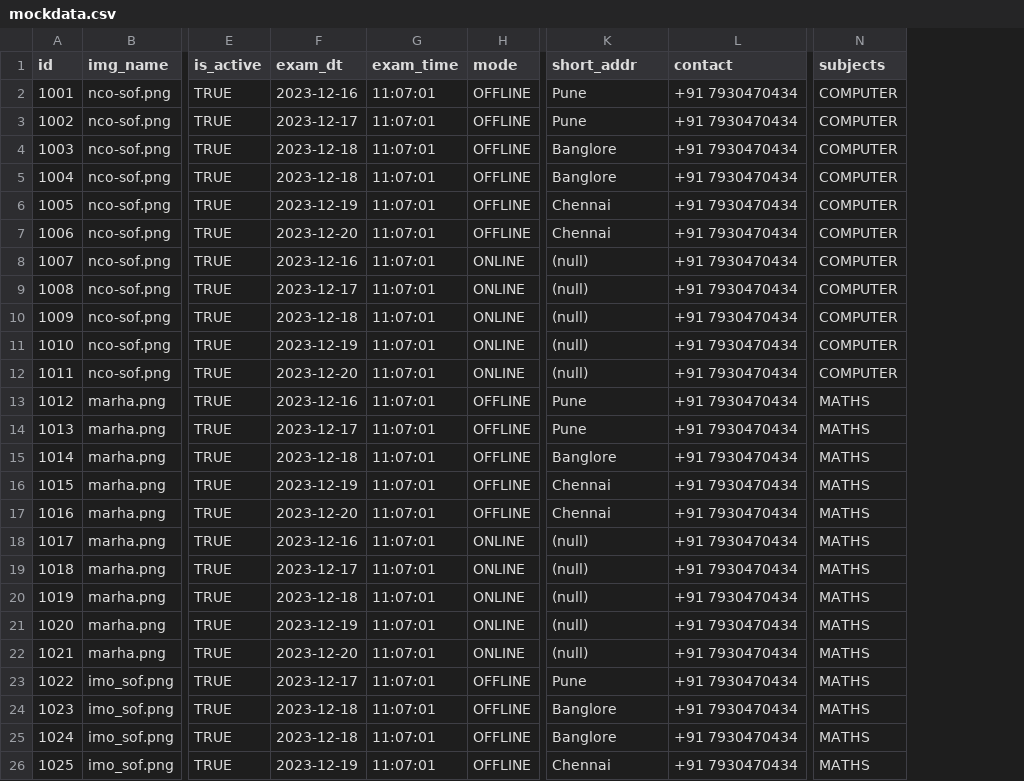
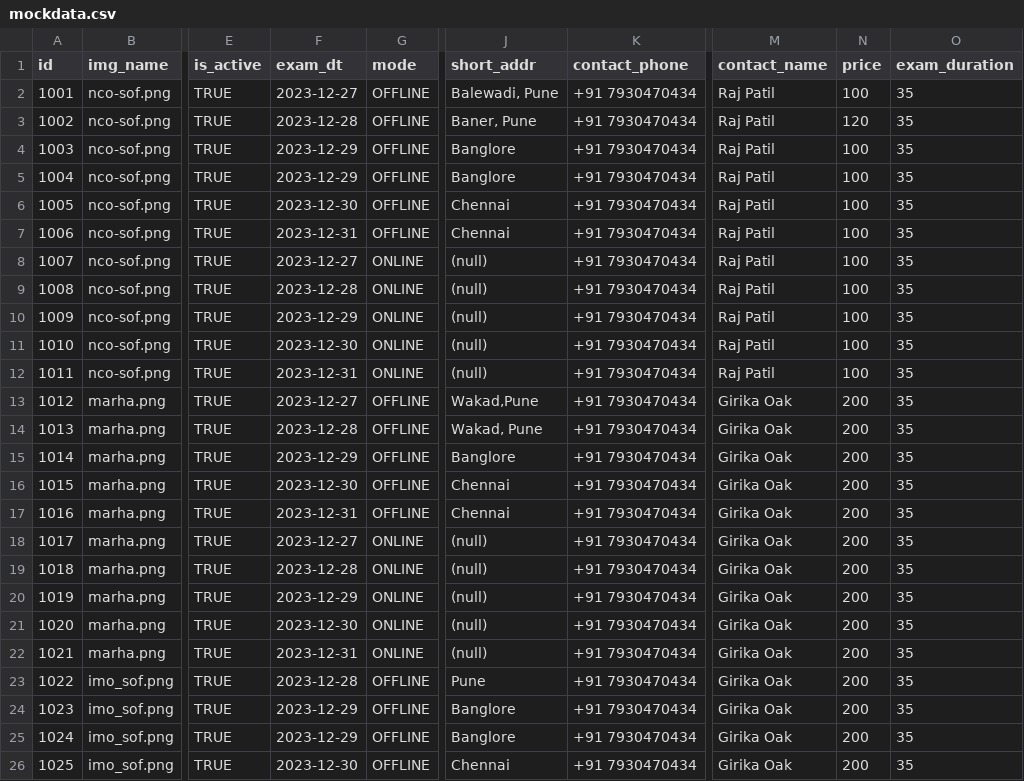
Before and after one commit to gadkari-santosh/neetome-db, a CSV file: csv/mockdata.csv, drawn as a sheet; only a part is shown, gaps mark what is left out; removed rows and columns are numbered as before the commit, all else as after; the diff covers the shown part only; the diff names each change by its address in the sheet, - before the commit and + after, or states it on an @@ line.

Commit message:
correct mock tables

```diff
--- a/csv/mockdata.csv
+++ b/csv/mockdata.csv
-column G (exam_time), rows 2-26: all 11:07:01
-column N (subjects), rows 2-26: COMPUTER | COMPUTER | COMPUTER | COMPUTER | COMPUTER | COMPUTER | COMPUTER | COMPUTER | COMPUTER | COMPUTER | COMPUTER | MATHS | MATHS | MATHS | MATHS | MATHS | MATHS | MATHS | MATHS | MATHS | MATHS | MATHS | MATHS | MATHS | MATHS
+column M (contact_name), rows 2-26: Raj Patil | Raj Patil | Raj Patil | Raj Patil | Raj Patil | Raj Patil | Raj Patil | Raj Patil | Raj Patil | Raj Patil | Raj Patil | Girika Oak | Girika Oak | Girika Oak | Girika Oak | Girika Oak | Girika Oak | Girika Oak | Girika Oak | Girika Oak | Girika Oak | Girika Oak | Girika Oak | Girika Oak | Girika Oak
+column N (price), rows 2-26: 100 | 120 | 100 | 100 | 100 | 100 | 100 | 100 | 100 | 100 | 100 | 200 | 200 | 200 | 200 | 200 | 200 | 200 | 200 | 200 | 200 | 200 | 200 | 200 | 200
+column O (exam_duration), rows 2-26: all 35
-K1: contact
+K1: contact_phone
-F2 (exam_dt): 2023-12-16
+F2 (exam_dt): 2023-12-27
-J2 (short_addr): Pune
+J2 (short_addr): Balewadi, Pune
-F3 (exam_dt): 2023-12-17
+F3 (exam_dt): 2023-12-28
-J3 (short_addr): Pune
+J3 (short_addr): Baner, Pune
-F4:F5 (exam_dt): 2023-12-18
+F4:F5 (exam_dt): 2023-12-29
-F6 (exam_dt): 2023-12-19
+F6 (exam_dt): 2023-12-30
-F7 (exam_dt): 2023-12-20
+F7 (exam_dt): 2023-12-31
-F8 (exam_dt): 2023-12-16
+F8 (exam_dt): 2023-12-27
-F9 (exam_dt): 2023-12-17
+F9 (exam_dt): 2023-12-28
-F10 (exam_dt): 2023-12-18
+F10 (exam_dt): 2023-12-29
-F11 (exam_dt): 2023-12-19
+F11 (exam_dt): 2023-12-30
-F12 (exam_dt): 2023-12-20
+F12 (exam_dt): 2023-12-31
-F13 (exam_dt): 2023-12-16
+F13 (exam_dt): 2023-12-27
-J13 (short_addr): Pune
+J13 (short_addr): Wakad,Pune
-F14 (exam_dt): 2023-12-17
+F14 (exam_dt): 2023-12-28
-J14 (short_addr): Pune
+J14 (short_addr): Wakad, Pune
-F15 (exam_dt): 2023-12-18
+F15 (exam_dt): 2023-12-29
-F16 (exam_dt): 2023-12-19
+F16 (exam_dt): 2023-12-30
-F17 (exam_dt): 2023-12-20
+F17 (exam_dt): 2023-12-31
-F18 (exam_dt): 2023-12-16
+F18 (exam_dt): 2023-12-27
-F19 (exam_dt): 2023-12-17
+F19 (exam_dt): 2023-12-28
-F20 (exam_dt): 2023-12-18
+F20 (exam_dt): 2023-12-29
-F21 (exam_dt): 2023-12-19
+F21 (exam_dt): 2023-12-30
-F22 (exam_dt): 2023-12-20
+F22 (exam_dt): 2023-12-31
-F23 (exam_dt): 2023-12-17
+F23 (exam_dt): 2023-12-28
-F24:F25 (exam_dt): 2023-12-18
+F24:F25 (exam_dt): 2023-12-29
-F26 (exam_dt): 2023-12-19
+F26 (exam_dt): 2023-12-30
```
Also changed, not shown: 2 added rows and 6 edited cells elsewhere in this file, csv/mock-exam-booking-slots.csv, 5 other files.
